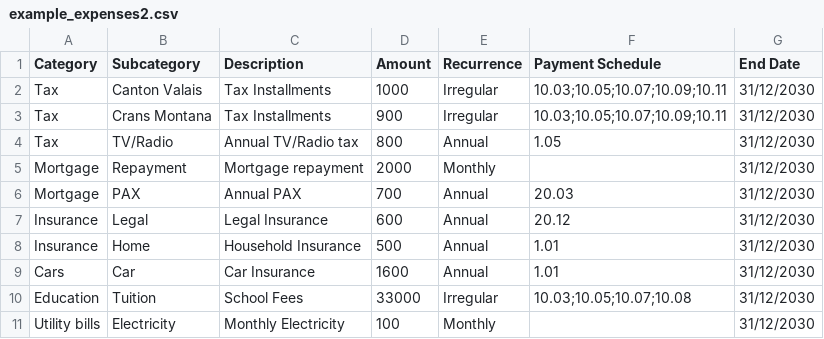
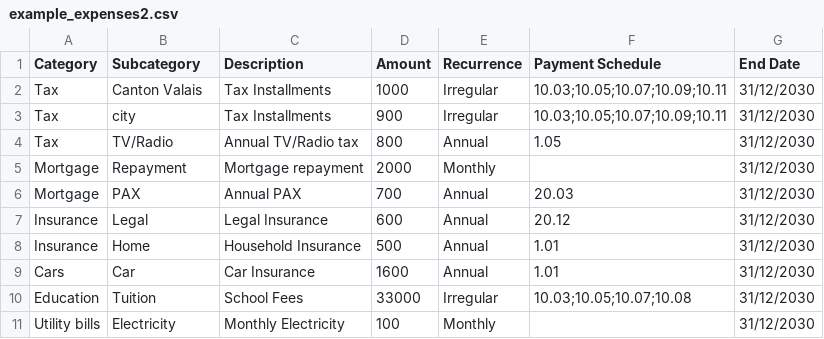
Before and after one commit to djbebs/Budget-planner, a CSV file: example_expenses2.csv, drawn as a sheet.

Commit message:
Update example_expenses2.csv

```diff
--- a/example_expenses2.csv
+++ b/example_expenses2.csv
@@ -2,3 +2,3 @@ Category,Subcategory,Description,Amount,Recurrence,Payment Schedule,End Date
 Tax,Canton Valais,Tax Installments,1000,Irregular,10.03;10.05;10.07;10.09;10.11,31/12/2030
-Tax,Crans Montana,Tax Installments,900,Irregular,10.03;10.05;10.07;10.09;10.11,31/12/2030
+Tax,city,Tax Installments,900,Irregular,10.03;10.05;10.07;10.09;10.11,31/12/2030
 Tax,TV/Radio,Annual TV/Radio tax,800,Annual,1.05,31/12/2030
```
